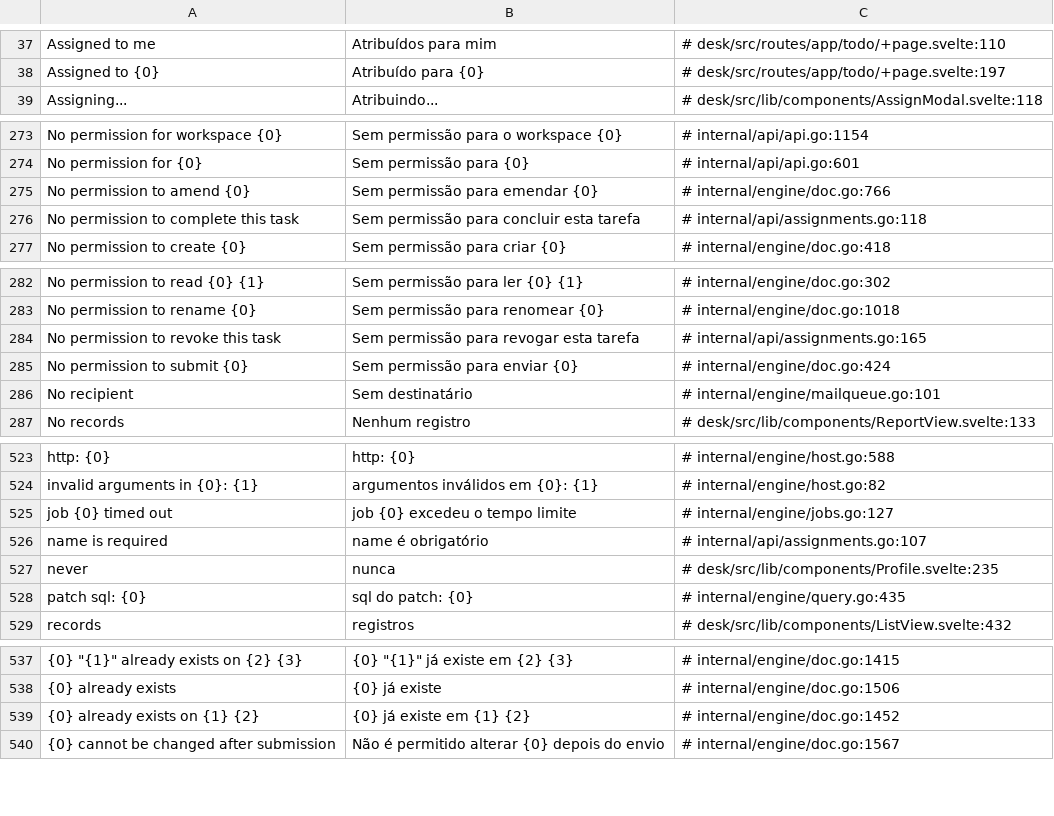
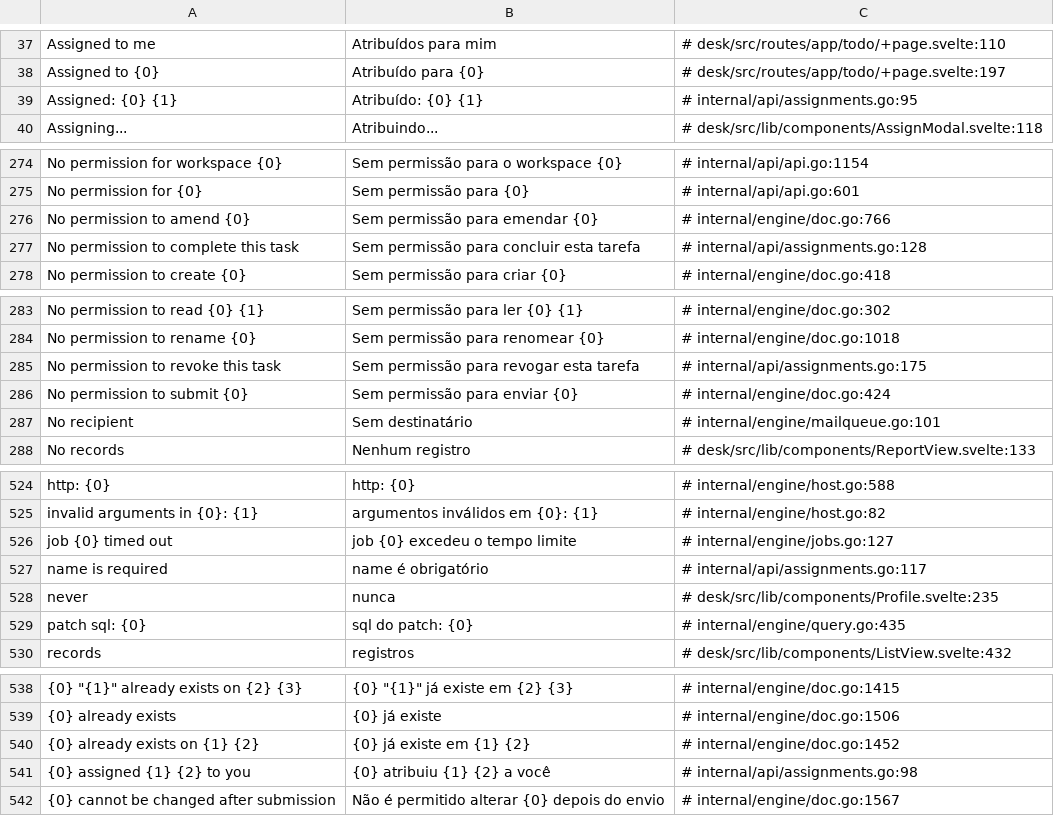
Before and after one commit to jrvidotti/ddcore, a CSV file: core/translations/pt-BR.csv, drawn as a sheet; only a part is shown, gaps mark what is left out; addresses are those after the commit; the diff names each change by its address in the sheet, - before the commit and + after, or states it on an @@ line.

```diff
--- a/core/translations/pt-BR.csv
+++ b/core/translations/pt-BR.csv
+row 39: Assigned: {0} {1} | Atribuído: {0} {1} | # internal/api/assignments.go:95
-C277: # internal/api/assignments.go:118
+C277: # internal/api/assignments.go:128
-C285: # internal/api/assignments.go:165
+C285: # internal/api/assignments.go:175
-C527: # internal/api/assignments.go:107
+C527: # internal/api/assignments.go:117
+row 541: {0} assigned {1} {2} to you | {0} atribuiu {1} {2} a você | # internal/api/assignments.go:98
```
Also changed, not shown: 3 other files.
